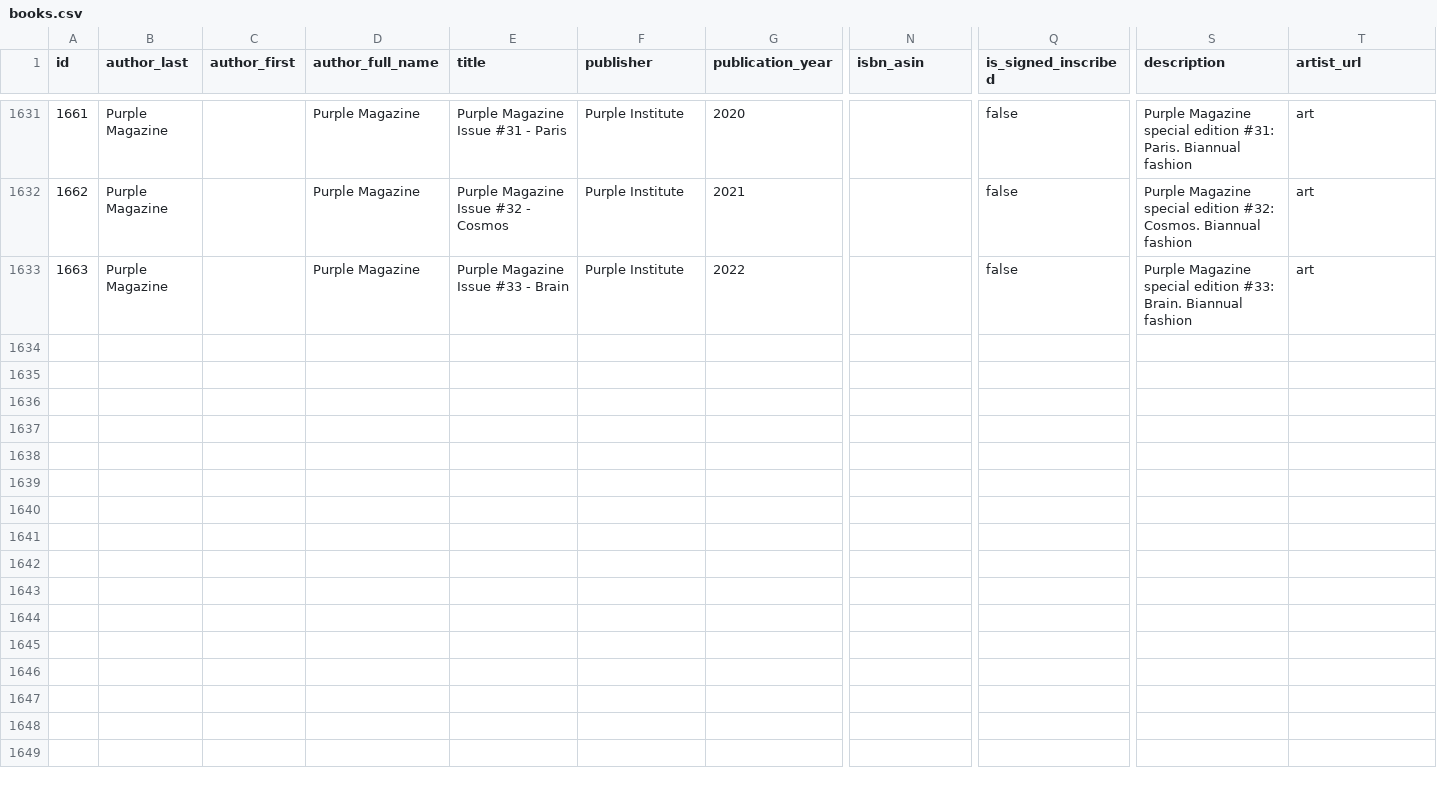
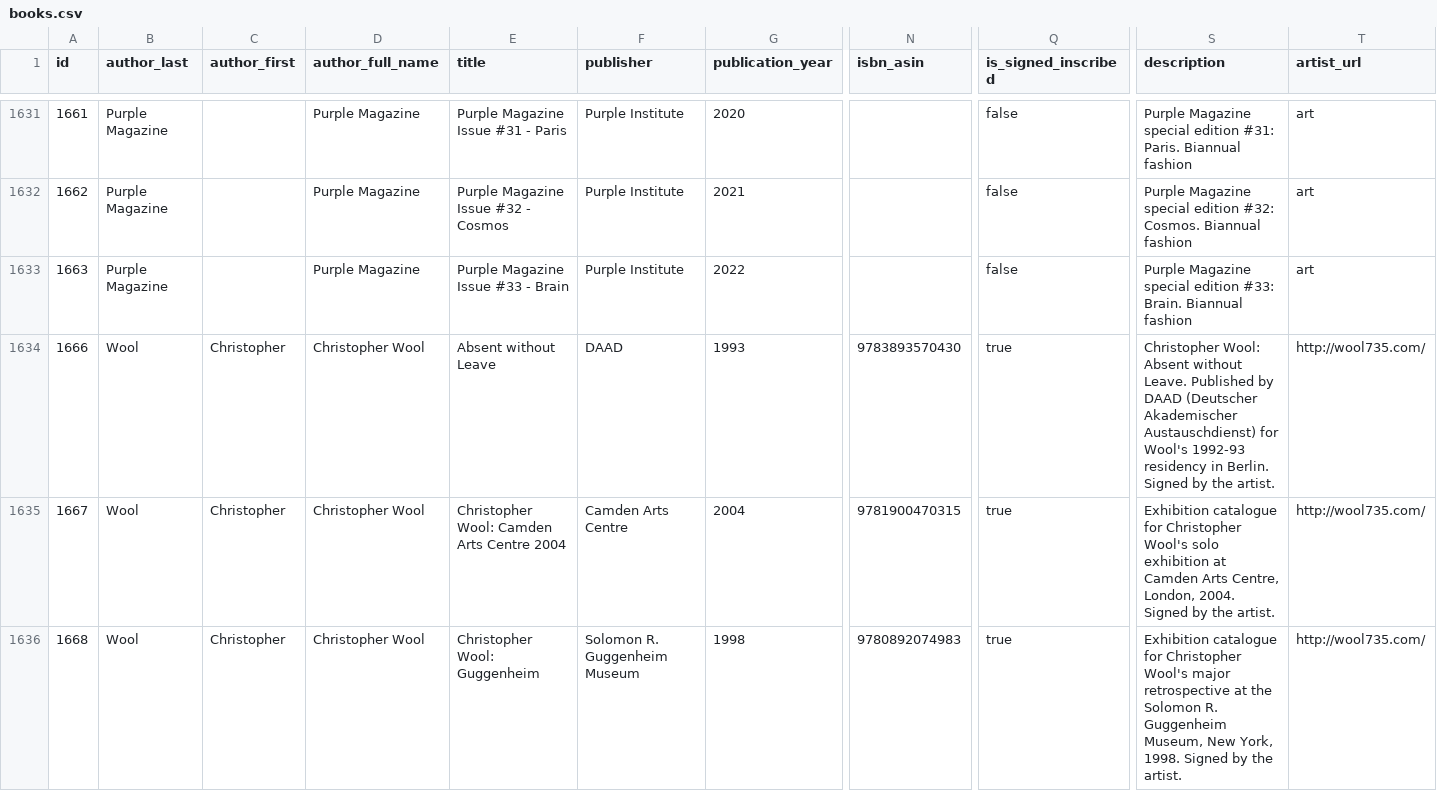
Before and after one commit to Mediaeater/Hudson_Street_Library, a CSV file: src/_data/books.csv, drawn as a sheet; only a part is shown, gaps mark what is left out; rows hold the shown columns only; the diff covers the shown part only; the diff names each change by its address in the sheet, - before the commit and + after, or states it on an @@ line.

```diff
--- a/src/_data/books.csv
+++ b/src/_data/books.csv
+row 1634: 1666 | Wool | Christopher | Christopher Wool | Absent without Leave | DAAD | 1993 | 9783893570430 | true | Christopher Wool: Absent without Leave. Published by DAAD (Deutscher Akademischer Austauschdienst) for Wool's 1992-93 residency in Berlin. Signed by the artist. | http://wool735.com/
+row 1635: 1667 | Wool | Christopher | Christopher Wool | Christopher Wool: Camden Arts Centre 2004 | Camden Arts Centre | 2004 | 9781900470315 | true | Exhibition catalogue for Christopher Wool's solo exhibition at Camden Arts Centre, London, 2004. Signed by the artist. | http://wool735.com/
+row 1636: 1668 | Wool | Christopher | Christopher Wool | Christopher Wool: Guggenheim | Solomon R. Guggenheim Museum | 1998 | 9780892074983 | true | Exhibition catalogue for Christopher Wool's major retrospective at the Solomon R. Guggenheim Museum, New York, 1998. Signed by the artist. | http://wool735.com/
```
Also changed, not shown: 7 added rows and 19 edited cells elsewhere in this file.
